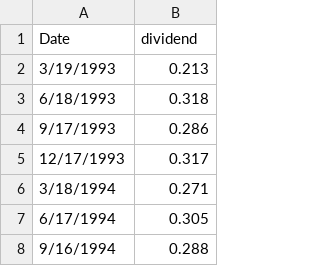
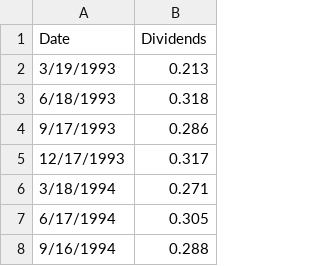
Before and after one commit to hongchen2000/mkpredict, a CSV file: data/spy-dividends.csv, drawn as a sheet; only a part is shown.

```diff
--- a/data/spy-dividends.csv
+++ b/data/spy-dividends.csv
@@ -1,2 +1,2 @@
-Date,dividend
+Date,Dividends
 3/19/1993,0.213
```
Also changed, not shown: 2 other files.
